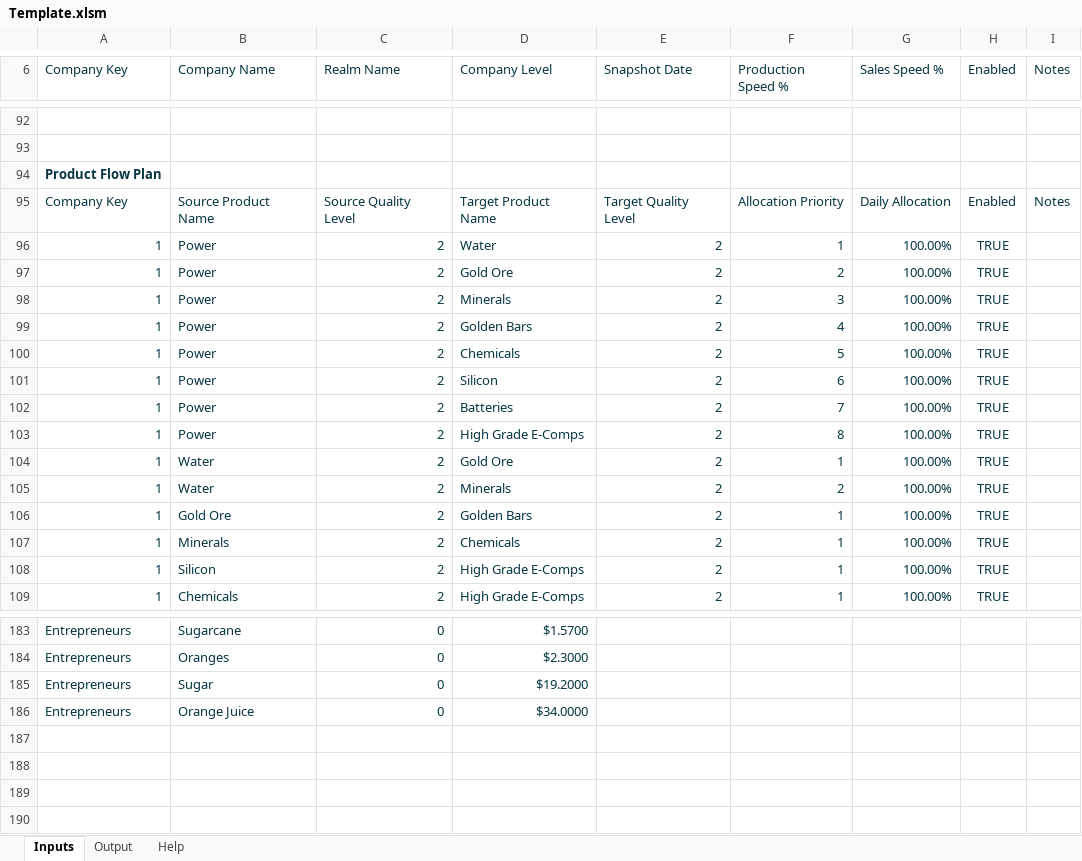
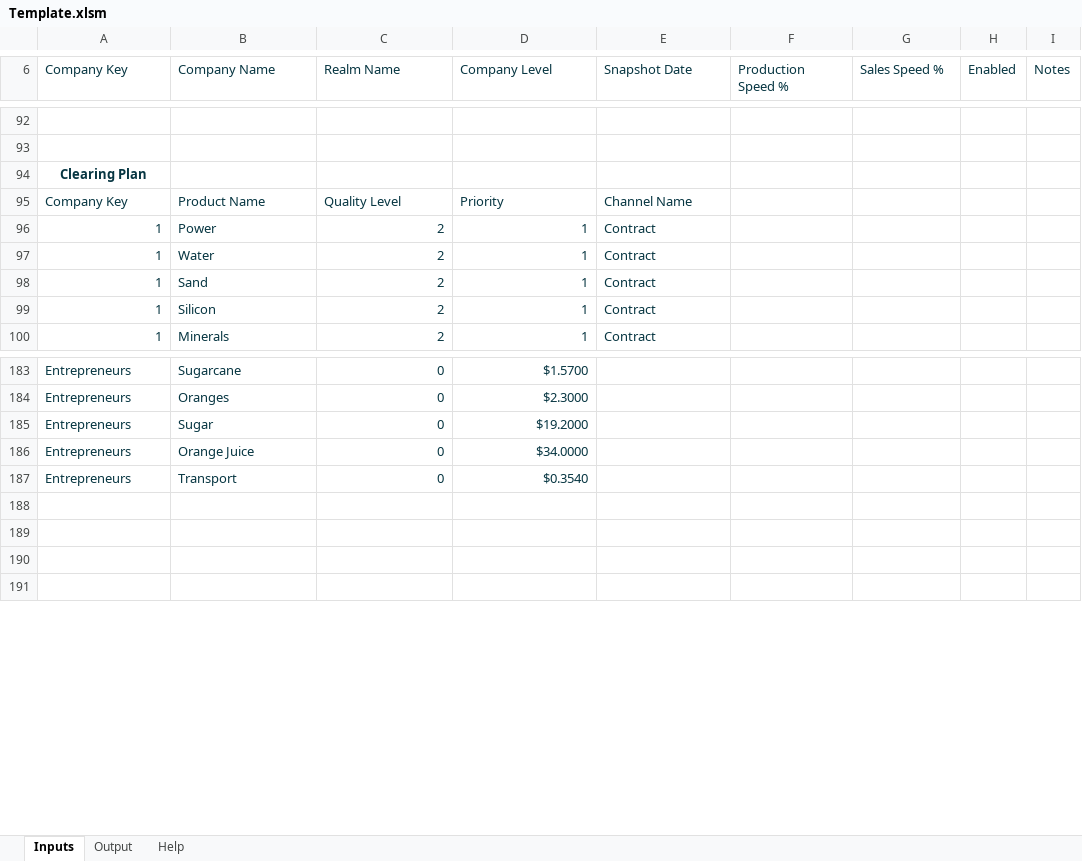
Before and after one commit to dandennison84/simco-planner, an Excel workbook: template/Template.xlsm, sheet Inputs, drawn as a sheet; only a part is shown, gaps mark what is left out; values as stored, in another font and other column widths than the file's, no borders; charts and pictures and table styles not drawn; removed rows and columns are numbered as before the commit, all else as after; the diff covers the shown part only; the diff names each change by its address in the sheet, - before the commit and + after, or states it on an @@ line.

Commit message:
feat: replace clearing model with priority-based channel allocation
- removed sales_plan, flow_plan, and allocation_policy
- introduced clearing_plan (long format: company×product×ql×priority×channel)
- added channel domain with can_source / can_sink behavior
- implemented clearing_allocation stage (priority grouping, direction-aware, deterministic)
- removed storage as explicit channel (now implicit remainder)
- added product_bom_consumption + balance stages
- established production_allocation → balance → clearing pipeline
- validated multi-channel same-priority splitting (even allocation)

```diff
--- a/template/Template.xlsm (sheet Inputs)
+++ b/template/Template.xlsm (sheet Inputs)
-A94 (Company Key): Product Flow Plan
+A94 (Company Key): Clearing Plan
-row 95: Company Key | Source Product Name | Source Quality Level | Target Product Name | Target Quality Level | Allocation Priority | Daily Allocation | Enabled | Notes
-row 96: 1 | Power | 2 | Water | 2 | 1 | 100.00% | TRUE
-row 97: 1 | Power | 2 | Gold Ore | 2 | 2 | 100.00% | TRUE
-row 98: 1 | Power | 2 | Minerals | 2 | 3 | 100.00% | TRUE
-row 99: 1 | Power | 2 | Golden Bars | 2 | 4 | 100.00% | TRUE
-row 100: 1 | Power | 2 | Chemicals | 2 | 5 | 100.00% | TRUE
-row 101: 1 | Power | 2 | Silicon | 2 | 6 | 100.00% | TRUE
-row 102: 1 | Power | 2 | Batteries | 2 | 7 | 100.00% | TRUE
+row 95: Company Key | Product Name | Quality Level | Priority | Channel Name
-D96 (Company Level): High Grade E-Comps
+D96 (Company Level): 1
-E96:E97 (Snapshot Date): 2
+E96:E97 (Snapshot Date): Contract
-F96 (Production Speed %): 8
+F96 (Production Speed %): (empty)
-G96:G97 (Sales Speed %): 100.00%
+G96:G97 (Sales Speed %): (empty)
-H96:H97 (Enabled): TRUE
+H96:H97 (Enabled): (empty)
-D97 (Company Level): Gold Ore
+D97 (Company Level): 1
-F97 (Production Speed %): 1
+F97 (Production Speed %): (empty)
-row 105: 1 | Water | 2 | Minerals | 2 | 2 | 100.00% | TRUE
-row 106: 1 | Gold Ore | 2 | Golden Bars | 2 | 1 | 100.00% | TRUE
-row 107: 1 | Minerals | 2 | Chemicals | 2 | 1 | 100.00% | TRUE
+row 98: 1 | Sand | 2 | 1 | Contract
-D99 (Company Level): High Grade E-Comps
+D99 (Company Level): 1
-E99 (Snapshot Date): 2
+E99 (Snapshot Date): Contract
-F99 (Production Speed %): 1
+F99 (Production Speed %): (empty)
-G99 (Sales Speed %): 100.00%
+G99 (Sales Speed %): (empty)
-H99 (Enabled): TRUE
+H99 (Enabled): (empty)
-row 109: 1 | Chemicals | 2 | High Grade E-Comps | 2 | 1 | 100.00% | TRUE
+row 100: 1 | Minerals | 2 | 1 | Contract
+row 187: Entrepreneurs | Transport | 0 | $0.3540
```
Also changed, not shown: 13 added rows, 4 removed rows and 105 edited cells elsewhere in this sheet, sheet Output, 19 other files.
